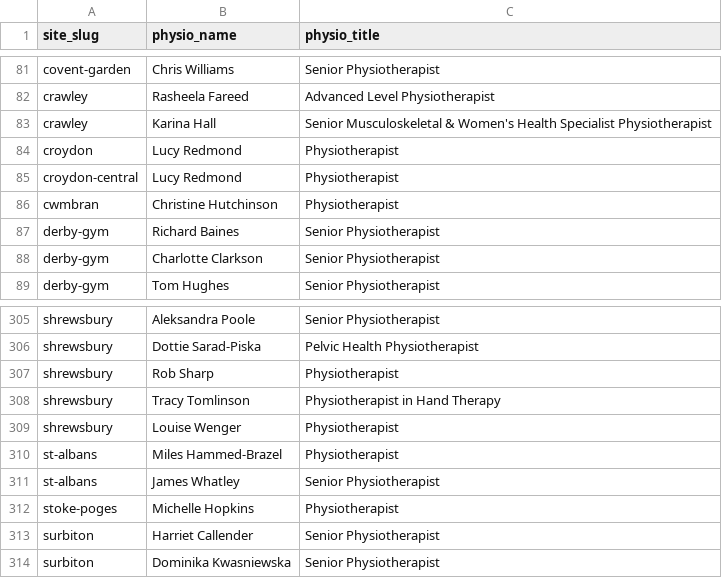
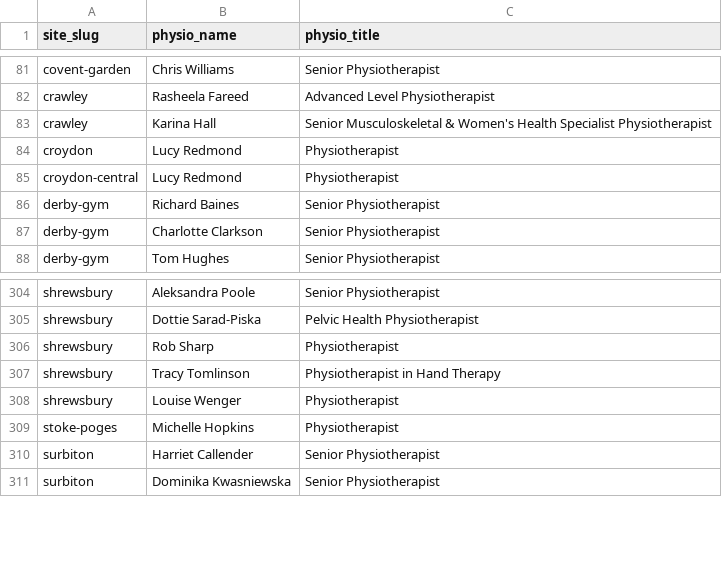
Before and after one commit to Markie454/nuffield-physio-dashboard, a CSV file: physio_roster.csv, drawn as a sheet; only a part is shown, gaps mark what is left out.

```diff
--- a/physio_roster.csv
+++ b/physio_roster.csv
@@ -85,3 +85,2 @@ croydon,Lucy Redmond,Physiotherapist
 croydon-central,Lucy Redmond,Physiotherapist
-cwmbran,Christine Hutchinson,Physiotherapist
 derby-gym,Richard Baines,Senior Physiotherapist
@@ -309,4 +308,2 @@ shrewsbury,Tracy Tomlinson,Physiotherapist in Hand Therapy
 shrewsbury,Louise Wenger,Physiotherapist
-st-albans,Miles Hammed-Brazel,Physiotherapist
-st-albans,James Whatley,Senior Physiotherapist
 stoke-poges,Michelle Hopkins,Physiotherapist
```
Also changed, not shown: all_sites_day_summary.csv, site_physio_counts.csv, 3 other files.
